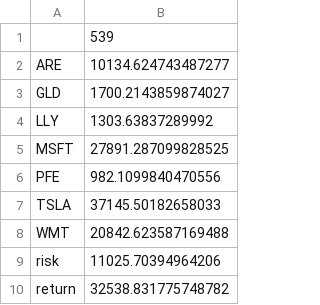
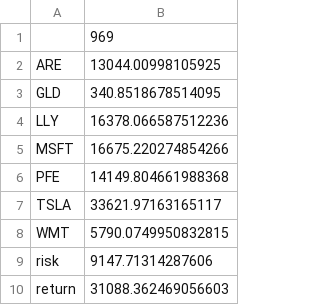
Before and after one commit to alfonsho/CU_FinTech_Project1, a CSV file: resources/budget_allocation.csv, drawn as a sheet.

Commit message:
there's a run function that populates the resources folder with three files. I'm in the process of setting up the code so it receives argv and thus can be API-like

```diff
--- a/resources/budget_allocation.csv
+++ b/resources/budget_allocation.csv
@@ -1,10 +1,10 @@
-,539
-ARE,10134.624743487277
-GLD,1700.2143859874027
-LLY,1303.63837289992
-MSFT,27891.287099828525
-PFE,982.1099840470556
-TSLA,37145.50182658033
-WMT,20842.623587169488
-risk,11025.70394964206
-return,32538.831775748782
+,969
+ARE,13044.00998105925
+GLD,340.8518678514095
+LLY,16378.066587512236
+MSFT,16675.220274854266
+PFE,14149.804661988368
+TSLA,33621.97163165117
+WMT,5790.0749950832815
+risk,9147.71314287606
+return,31088.362469056603
```
Also changed, not shown: 5 other files.
